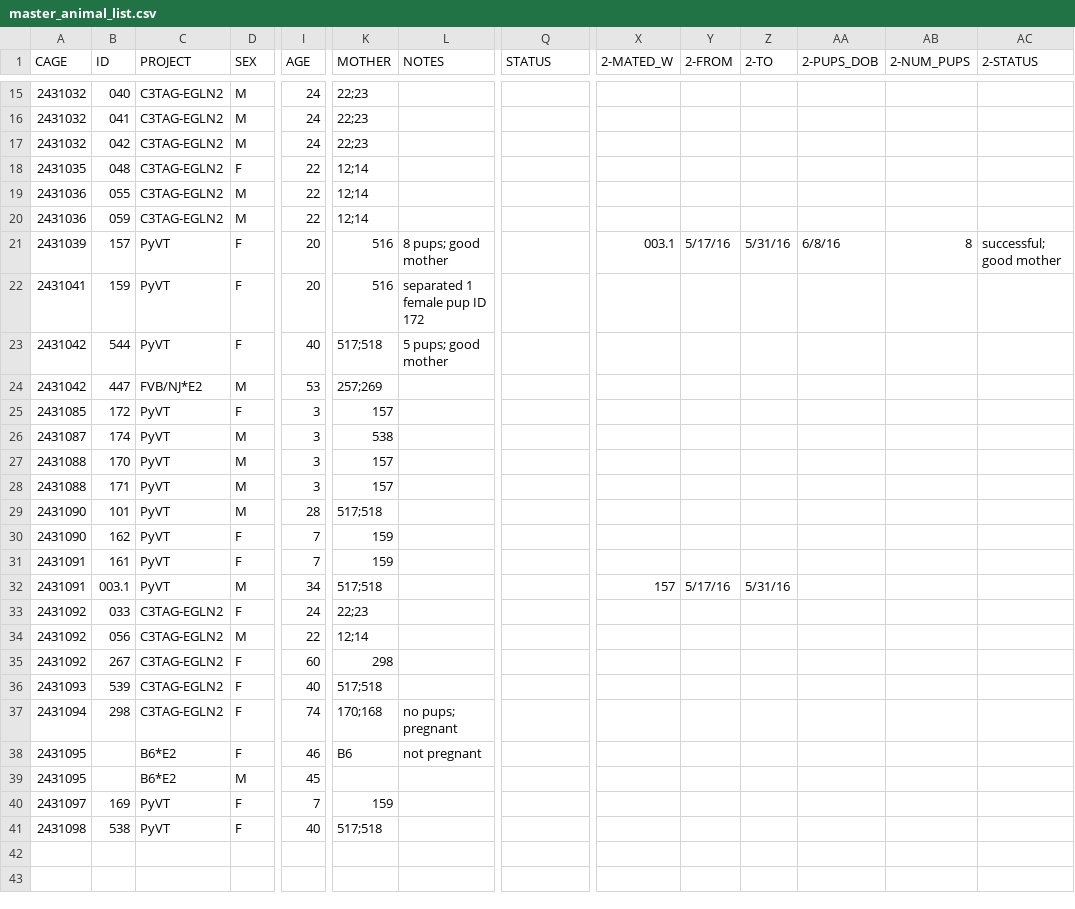
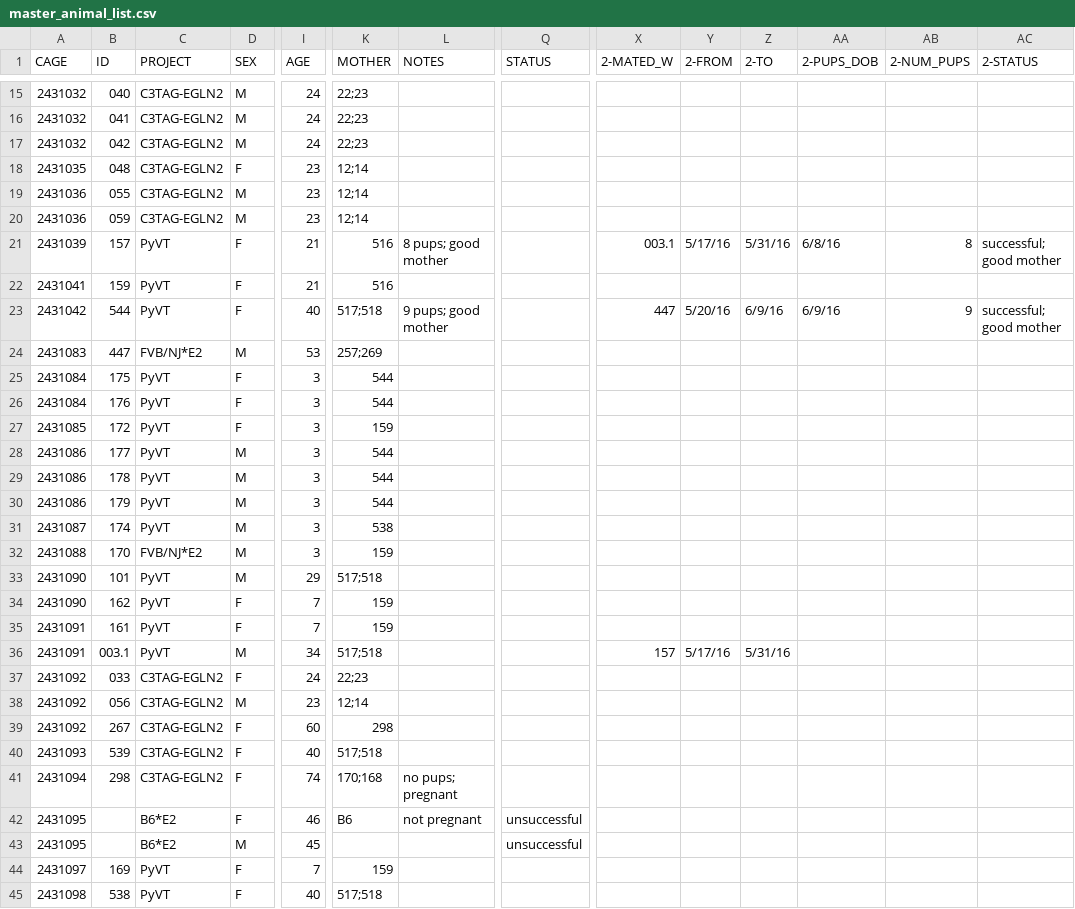
Before and after one commit to qzhanglab/animal_tracking, a CSV file: master_animal_list.csv, drawn as a sheet; only a part is shown, gaps mark what is left out; removed rows and columns are numbered as before the commit, all else as after; rows hold the shown columns only; the diff names each change by its address in the sheet, - before the commit and + after, or states it on an @@ line.

Commit message:
wean pups 175-179 from mother 544; mother 544 delivery; sep 544/447

```diff
--- a/master_animal_list.csv
+++ b/master_animal_list.csv
-I18:I20 (AGE): 22
+I18:I20 (AGE): 23
-I21:I22 (AGE): 20
+I21:I22 (AGE): 21
-L22 (NOTES): separated 1 female pup ID 172
+L22 (NOTES): (empty)
-L23 (NOTES): 5 pups; good mother
+L23 (NOTES): 9 pups; good mother
-X23 (2-MATED_W): (empty)
+X23 (2-MATED_W): 447
-Y23 (2-FROM): (empty)
+Y23 (2-FROM): 5/20/16
-Z23 (2-TO): (empty)
+Z23 (2-TO): 6/9/16
-AA23 (2-PUPS_DOB): (empty)
+AA23 (2-PUPS_DOB): 6/9/16
-AB23 (2-NUM_PUPS): (empty)
+AB23 (2-NUM_PUPS): 9
-AC23 (2-STATUS): (empty)
+AC23 (2-STATUS): successful; good mother
-A24 (CAGE): 2431042
+A24 (CAGE): 2431083
+row 25: 2431084 | 175 | PyVT | F | 3 | 544
+row 26: 2431084 | 176 | PyVT | F | 3 | 544
-K27 (MOTHER): 157
+K27 (MOTHER): 159
+row 28: 2431086 | 177 | PyVT | M | 3 | 544
+row 29: 2431086 | 178 | PyVT | M | 3 | 544
+row 30: 2431086 | 179 | PyVT | M | 3 | 544
-C32 (PROJECT): PyVT
+C32 (PROJECT): FVB/NJ*E2
-K32 (MOTHER): 157
+K32 (MOTHER): 159
-row 28: 2431088 | 171 | PyVT | M | 3 | 157
-I33 (AGE): 28
+I33 (AGE): 29
-I38 (AGE): 22
+I38 (AGE): 23
-Q42:Q43 (STATUS): (empty)
+Q42:Q43 (STATUS): unsuccessful
```
Also changed, not shown: sac_archive.csv.
